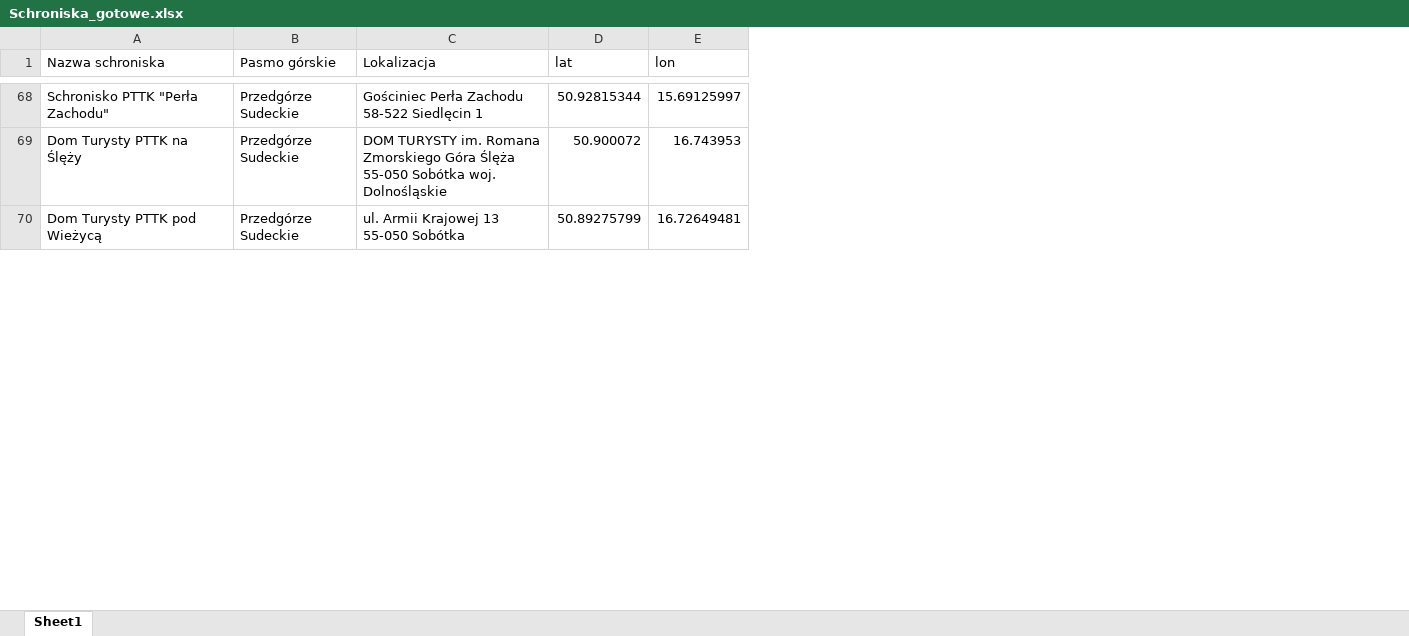
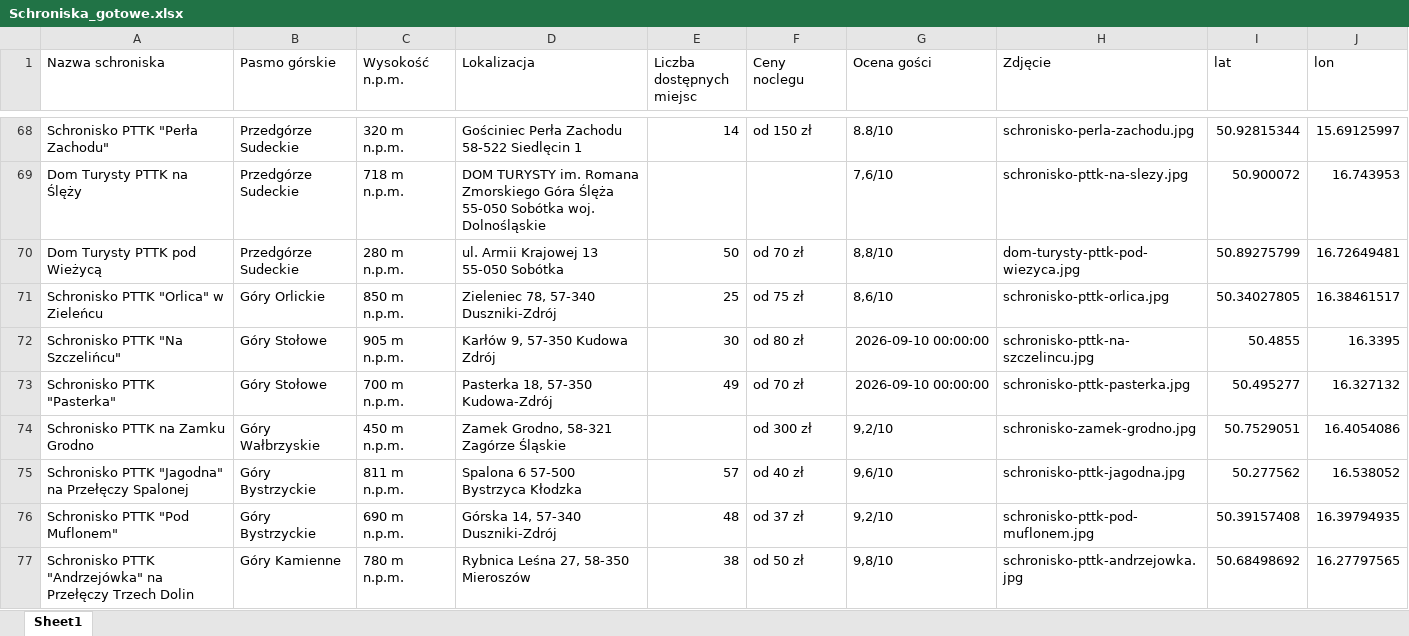
Before and after one commit to MieszkoPugowski/SchroniskaMapy, an Excel workbook: Schroniska_gotowe.xlsx, sheet Sheet1, drawn as a sheet; only a part is shown, gaps mark what is left out; values as stored, in another font and other column widths than the file's, no borders; the diff covers the shown part only; the diff names each change by its address in the sheet, - before the commit and + after, or states it on an @@ line.

Commit message:
Ładowanie zdjęć schronisk do index.html

```diff
--- a/Schroniska_gotowe.xlsx (sheet Sheet1)
+++ b/Schroniska_gotowe.xlsx (sheet Sheet1)
+column C (Wysokość n.p.m.), rows 68-70: 320 m n.p.m. | 718 m n.p.m. | 280 m n.p.m.
+column E (Liczba dostępnych miejsc), rows 68-70: 14 |  | 50
+column F (Ceny noclegu), rows 68-70: od 150 zł |  | od 70 zł
+column G (Ocena gości), rows 68-70: 8.8/10 | 7,6/10 | 8,8/10
+column H (Zdjęcie), rows 68-70: schronisko-perla-zachodu.jpg | schronisko-pttk-na-slezy.jpg | dom-turysty-pttk-pod-wiezyca.jpg
+row 71: Schronisko PTTK "Orlica" w Zieleńcu | Góry Orlickie | 850 m n.p.m. | Zieleniec 78, 57-340 Duszniki-Zdrój | 25 | od 75 zł | 8,6/10 | schronisko-pttk-orlica.jpg | 50.34027805 | 16.38461517
+row 72: Schronisko PTTK "Na Szczelińcu" | Góry Stołowe | 905 m n.p.m. | Karłów 9, 57-350 Kudowa Zdrój | 30 | od 80 zł | 2026-09-10 00:00:00 | schronisko-pttk-na-szczelincu.jpg | 50.4855 | 16.3395
+row 73: Schronisko PTTK "Pasterka" | Góry Stołowe | 700 m n.p.m. | Pasterka 18, 57-350 Kudowa-Zdrój | 49 | od 70 zł | 2026-09-10 00:00:00 | schronisko-pttk-pasterka.jpg | 50.495277 | 16.327132
+row 74: Schronisko PTTK na Zamku Grodno | Góry Wałbrzyskie | 450 m n.p.m. | Zamek Grodno, 58-321 Zagórze Śląskie |  | od 300 zł | 9,2/10 | schronisko-zamek-grodno.jpg | 50.7529051 | 16.4054086
+row 75: Schronisko PTTK "Jagodna" na Przełęczy Spalonej | Góry Bystrzyckie | 811 m n.p.m. | Spalona 6 57-500 Bystrzyca Kłodzka | 57 | od 40 zł | 9,6/10 | schronisko-pttk-jagodna.jpg | 50.277562 | 16.538052
+row 76: Schronisko PTTK "Pod Muflonem" | Góry Bystrzyckie | 690 m n.p.m. | Górska 14, 57-340 Duszniki-Zdrój | 48 | od 37 zł | 9,2/10 | schronisko-pttk-pod-muflonem.jpg | 50.39157408 | 16.39794935
+row 77: Schronisko PTTK "Andrzejówka" na Przełęczy Trzech Dolin | Góry Kamienne | 780 m n.p.m. | Rybnica Leśna 27, 58-350 Mieroszów | 38 | od 50 zł | 9,8/10 | schronisko-pttk-andrzejowka.jpg | 50.68498692 | 16.27797565
```
Also changed, not shown: 6 added rows elsewhere in this sheet, 1 other file.
